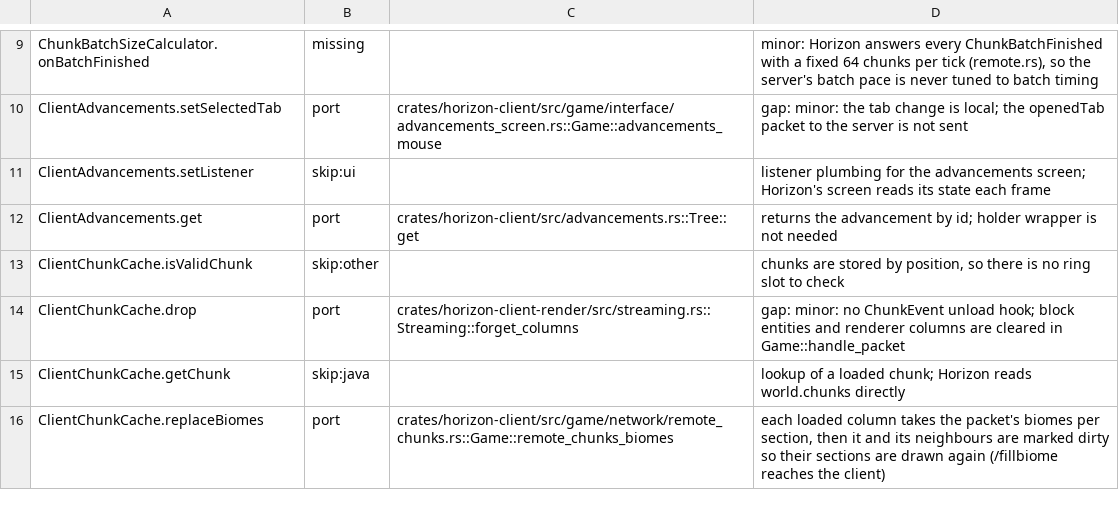
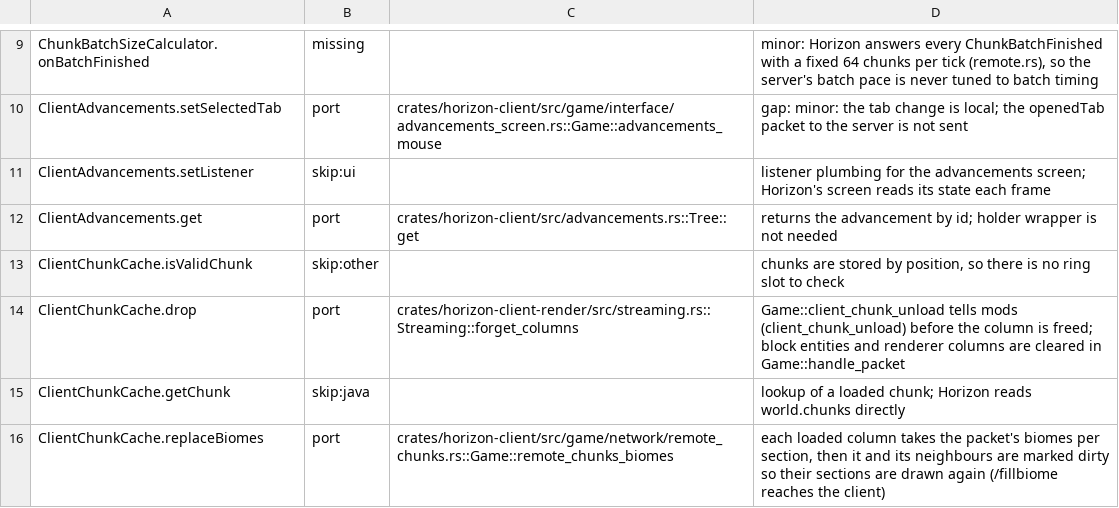
Before and after one commit to AfrobamaYT/horizon, a TSV file: tools/port_map/client-001.tsv, drawn as a sheet; only a part is shown, gaps mark what is left out.

```diff
--- a/tools/port_map/client-001.tsv
+++ b/tools/port_map/client-001.tsv
@@ -13,3 +13,3 @@ ClientAdvancements.get	port	crates/horizon-client/src/advancements.rs::Tree::get
 ClientChunkCache.isValidChunk	skip:other		chunks are stored by position, so there is no ring slot to check
-ClientChunkCache.drop	port	crates/horizon-client-render/src/streaming.rs::Streaming::forget_columns	gap: minor: no ChunkEvent unload hook; block entities and renderer columns are cleared in Game::handle_packet
+ClientChunkCache.drop	port	crates/horizon-client-render/src/streaming.rs::Streaming::forget_columns	Game::client_chunk_unload tells mods (client_chunk_unload) before the column is freed; block entities and renderer columns are cleared in Game::handle_packet
 ClientChunkCache.getChunk	skip:java		lookup of a loaded chunk; Horizon reads world.chunks directly
```
Also changed, not shown: 7 other files.
